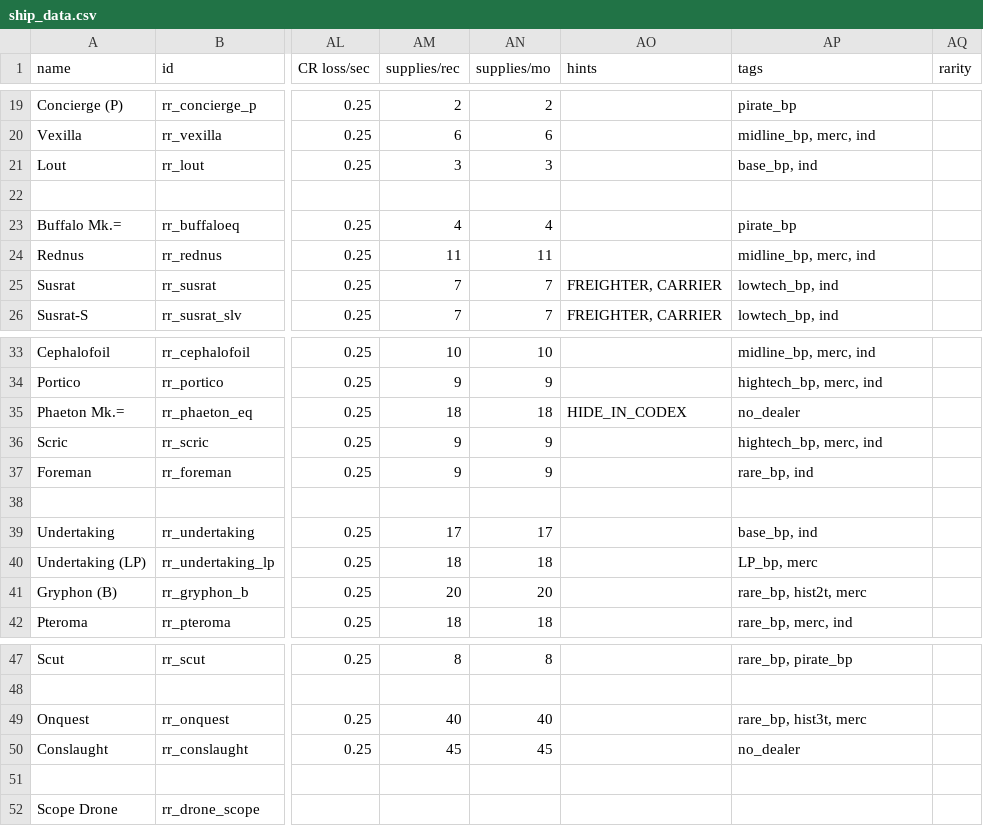
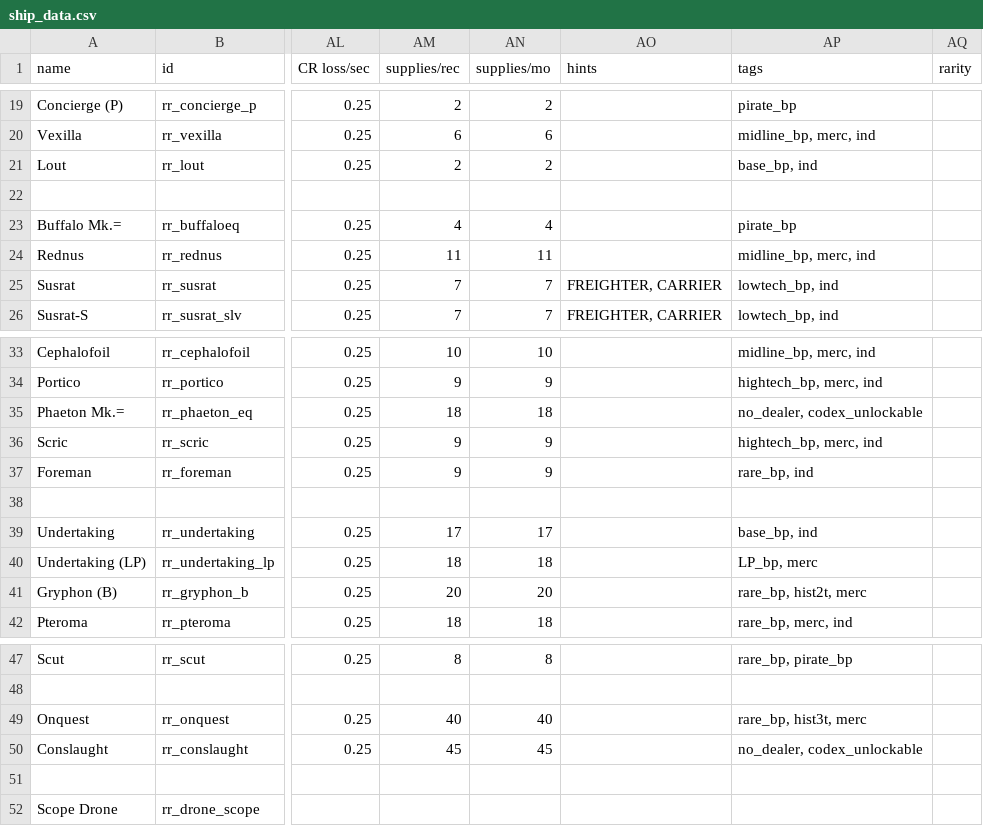
Before and after one commit to Bare-Poles/rotcesrats, a CSV file: data/hulls/ship_data.csv, drawn as a sheet; only a part is shown, gaps mark what is left out; the diff names each change by its address in the sheet, - before the commit and + after, or states it on an @@ line.

```diff
--- a/data/hulls/ship_data.csv
+++ b/data/hulls/ship_data.csv
-AM21 (supplies/rec): 3
+AM21 (supplies/rec): 2
-AN21 (supplies/mo): 3
+AN21 (supplies/mo): 2
-AO35 (hints): HIDE_IN_CODEX
+AO35 (hints): (empty)
-AP35 (tags): no_dealer
+AP35 (tags): no_dealer, codex_unlockable
-AP50 (tags): no_dealer
+AP50 (tags): no_dealer, codex_unlockable
```
Also changed, not shown: data/campaign/sim_opponents.csv, data/strings/descriptions.csv, 38 other files.
